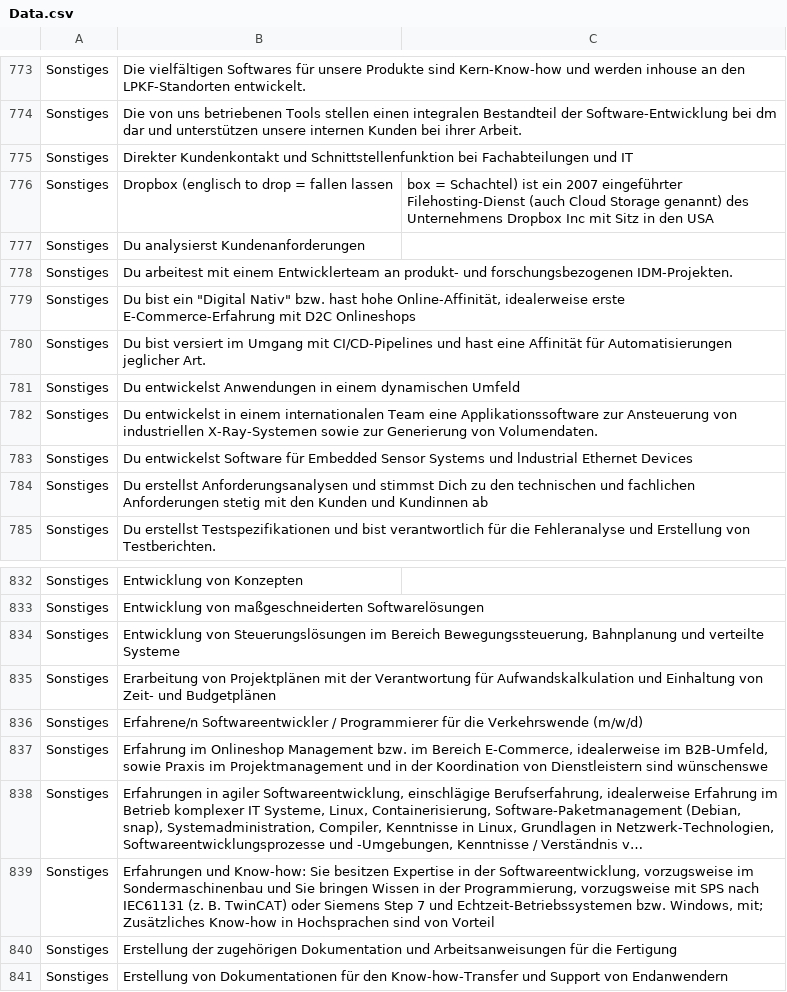
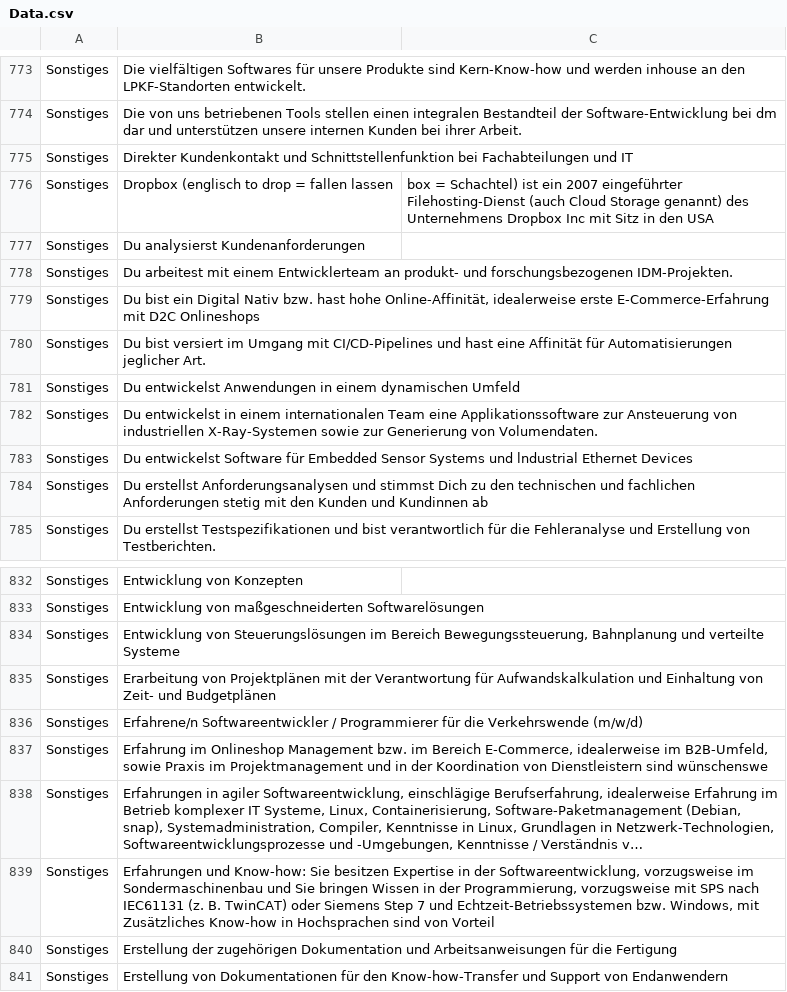
Before and after one commit to FloRunkel/AutoPart-text-classifiers, a CSV file: src/Crawling_Data/Data.csv, drawn as a sheet; only a part is shown, gaps mark what is left out; long unchanged cells end in …; the diff names each change by its address in the sheet, - before the commit and + after, or states it on an @@ line.

Commit message:
Update Data.csv

```diff
--- a/src/Crawling_Data/Data.csv
+++ b/src/Crawling_Data/Data.csv
-B779: …bist ein "Digital Nativ" bzw. hast…
+B779: …bist ein Digital Nativ bzw. hast…
-B839: …bzw. Windows, mit; Zusätzliches Know-how…
+B839: …bzw. Windows, mit Zusätzliches Know-how…
```
